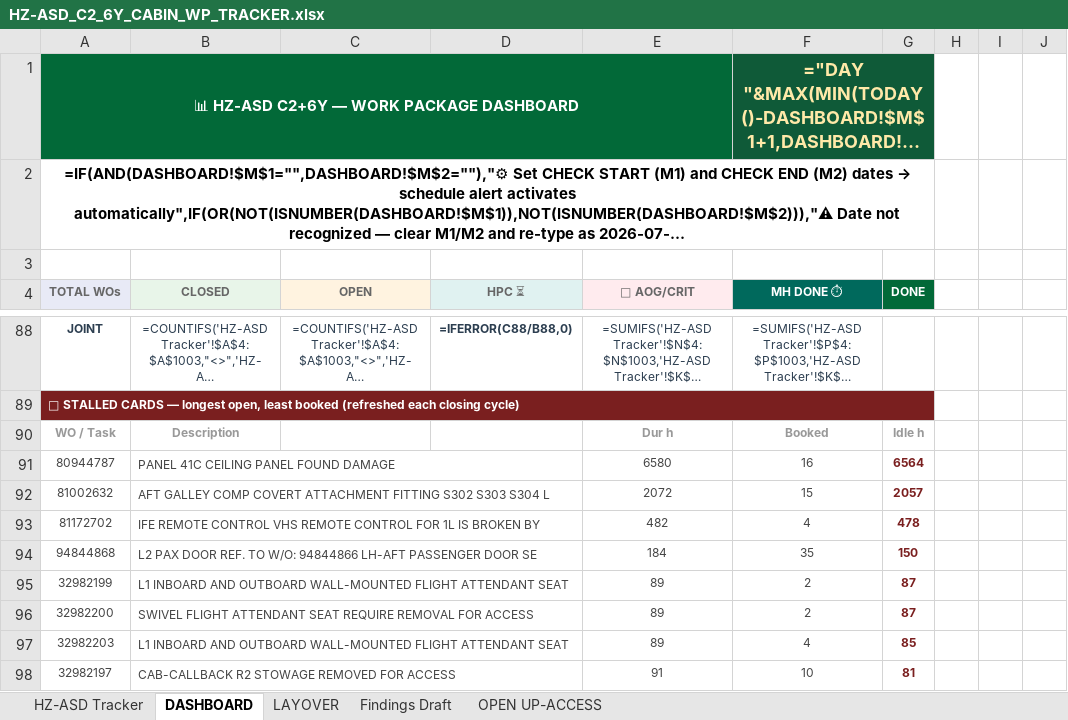
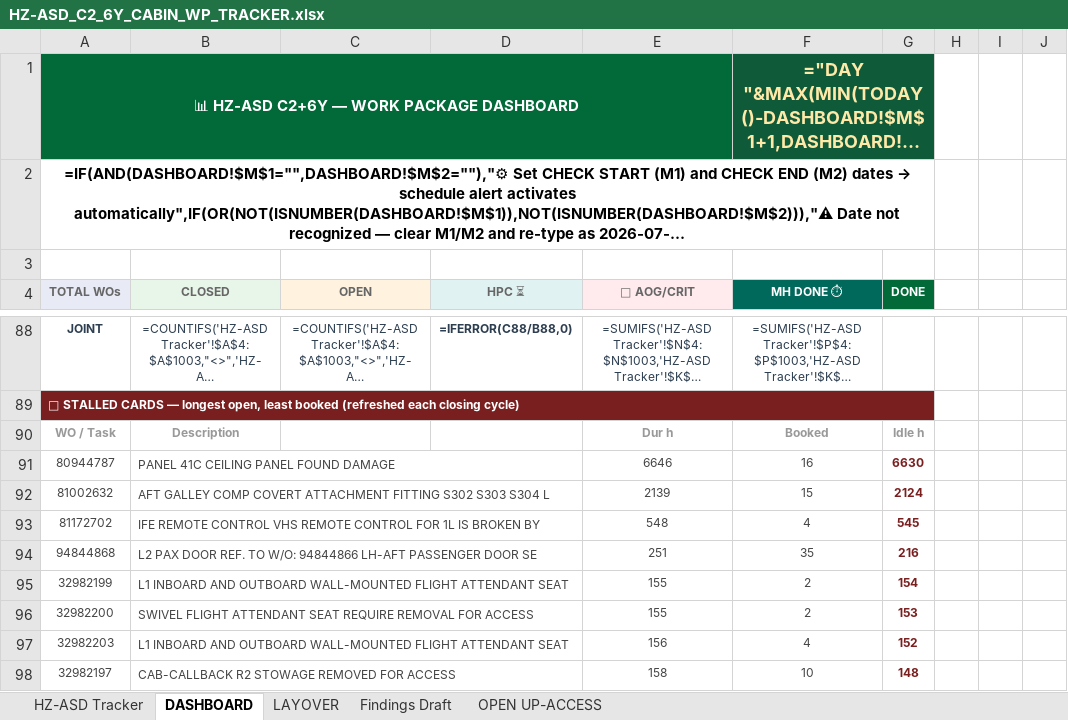
Before and after one commit to Aviproject-bit/avisuite, an Excel workbook: uploads/outbox/HZ-ASD_C2_6Y_CABIN_WP_TRACKER.xlsx, sheet DASHBOARD, drawn as a sheet; only a part is shown, gaps mark what is left out; long unchanged cells end in …; values as stored, in another font and other column widths than the file's, no borders; formulas without a stored value are shown as written; conditional formats not drawn; the diff names each change by its address in the sheet, - before the commit and + after, or states it on an @@ line.

```diff
--- a/uploads/outbox/HZ-ASD_C2_6Y_CABIN_WP_TRACKER.xlsx (sheet DASHBOARD)
+++ b/uploads/outbox/HZ-ASD_C2_6Y_CABIN_WP_TRACKER.xlsx (sheet DASHBOARD)
-E91 (🚨 AOG/CRIT): 6580
+E91 (🚨 AOG/CRIT): 6646
-G91 (DONE): 6564
+G91 (DONE): 6630
-E92 (🚨 AOG/CRIT): 2072
+E92 (🚨 AOG/CRIT): 2139
-G92 (DONE): 2057
+G92 (DONE): 2124
-E93 (🚨 AOG/CRIT): 482
+E93 (🚨 AOG/CRIT): 548
-G93 (DONE): 478
+G93 (DONE): 545
-E94 (🚨 AOG/CRIT): 184
+E94 (🚨 AOG/CRIT): 251
-G94 (DONE): 150
+G94 (DONE): 216
-E95:E96 (🚨 AOG/CRIT): 89
+E95:E96 (🚨 AOG/CRIT): 155
-G95 (DONE): 87
+G95 (DONE): 154
-G96 (DONE): 87
+G96 (DONE): 153
-E97 (🚨 AOG/CRIT): 89
+E97 (🚨 AOG/CRIT): 156
-G97 (DONE): 85
+G97 (DONE): 152
-E98 (🚨 AOG/CRIT): 91
+E98 (🚨 AOG/CRIT): 158
-G98 (DONE): 81
+G98 (DONE): 148
```
Also changed, not shown: sheet HZ-ASD Tracker, hidden cells.
